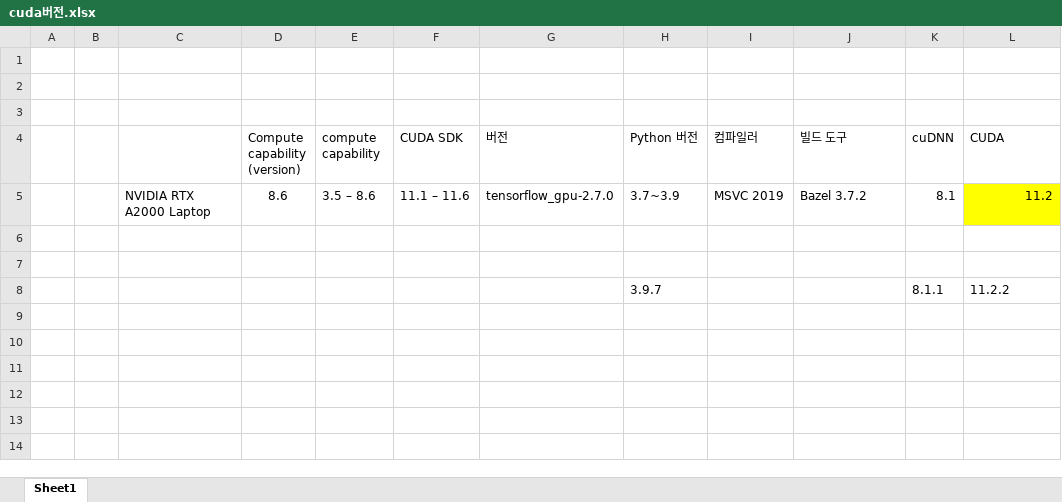
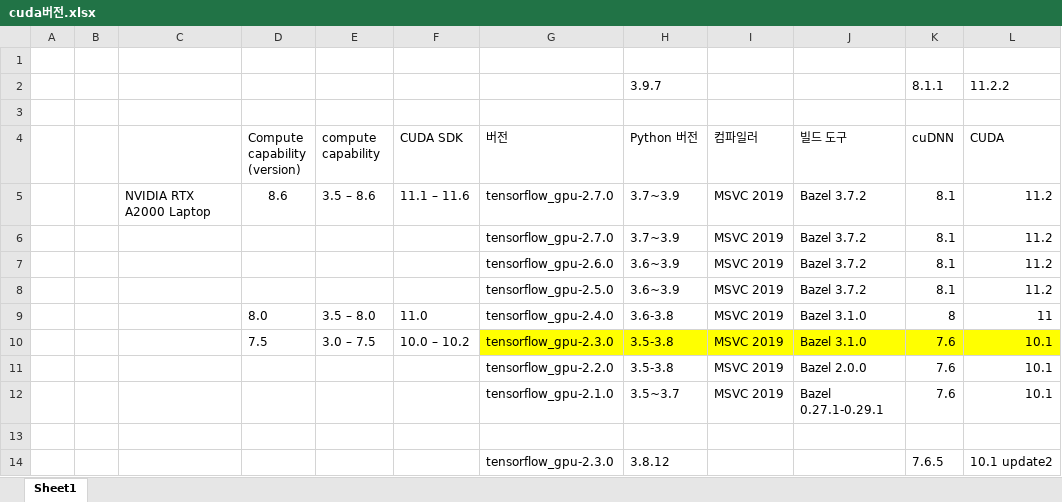
Before and after one commit to astroeye/autoencoder, an Excel workbook: cuda버전.xlsx, sheet Sheet1, drawn as a sheet; values as stored, in another font and other column widths than the file's, no borders; removed rows and columns are numbered as before the commit, all else as after; the diff names each change by its address in the sheet, - before the commit and + after, or states it on an @@ line.

```diff
--- a/cuda버전.xlsx (sheet Sheet1)
+++ b/cuda버전.xlsx (sheet Sheet1)
-row 2: (empty)
+row 2:  |  |  |  |  |  |  | 3.9.7 |  |  | 8.1.1 | 11.2.2
-L5 fill: #FFFF00
+L5 fill: none
+row 6:  |  |  |  |  |  | tensorflow_gpu-2.7.0 | 3.7~3.9 | MSVC 2019 | Bazel 3.7.2 | 8.1 | 11.2
+row 7:  |  |  |  |  |  | tensorflow_gpu-2.6.0 | 3.6~3.9 | MSVC 2019 | Bazel 3.7.2 | 8.1 | 11.2
+row 8:  |  |  |  |  |  | tensorflow_gpu-2.5.0 | 3.6~3.9 | MSVC 2019 | Bazel 3.7.2 | 8.1 | 11.2
+row 9:  |  |  | 8.0 | 3.5 – 8.0 | 11.0 | tensorflow_gpu-2.4.0 | 3.6-3.8 | MSVC 2019 | Bazel 3.1.0 | 8 | 11
+row 10:  |  |  | 7.5 | 3.0 – 7.5 | 10.0 – 10.2 | tensorflow_gpu-2.3.0 | 3.5-3.8 | MSVC 2019 | Bazel 3.1.0 | 7.6 | 10.1
+row 11:  |  |  |  |  |  | tensorflow_gpu-2.2.0 | 3.5-3.8 | MSVC 2019 | Bazel 2.0.0 | 7.6 | 10.1
+row 12:  |  |  |  |  |  | tensorflow_gpu-2.1.0 | 3.5~3.7 | MSVC 2019 | Bazel 0.27.1-0.29.1 | 7.6 | 10.1
-row 14: (empty)
+row 14:  |  |  |  |  |  | tensorflow_gpu-2.3.0 | 3.8.12 |  |  | 7.6.5 | 10.1 update2
-row 8:  |  |  |  |  |  |  | 3.9.7 |  |  | 8.1.1 | 11.2.2
```
Also changed, not shown: 4 other files.
